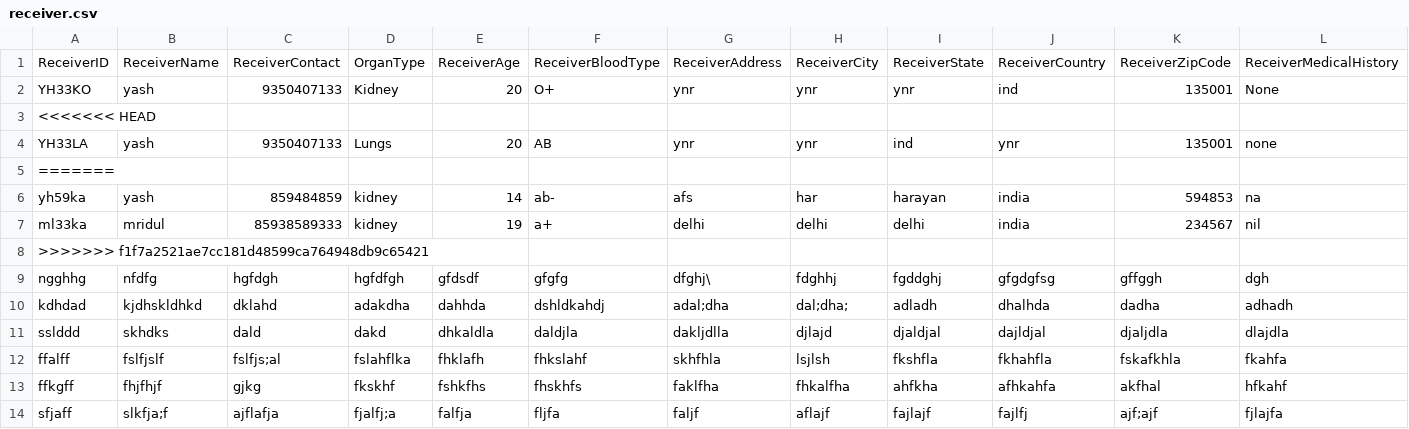
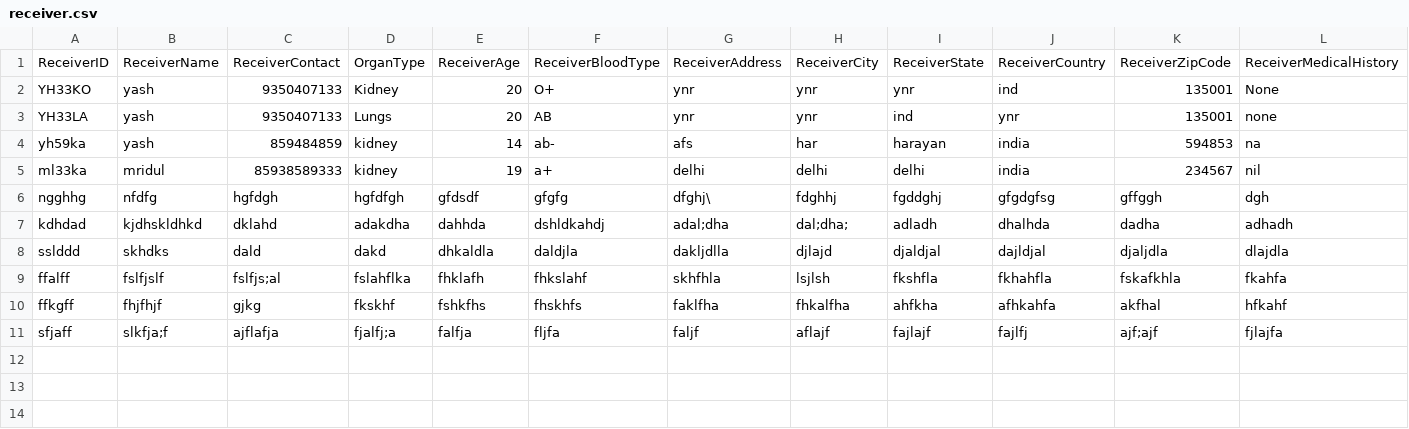
Before and after one commit to rusted-dreams/life-share, a CSV file: receiver.csv, drawn as a sheet; only a part is shown; rows hold the shown columns only; the diff names each change by its address in the sheet, - before the commit and + after, or states it on an @@ line.

```diff
--- a/receiver.csv
+++ b/receiver.csv
-row 3: <<<<<<< HEAD
-row 5: =======
-row 8: >>>>>>> f1f7a2521ae7cc181d48599ca764948db9c65421
```
